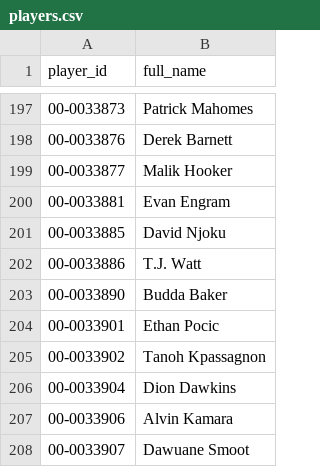
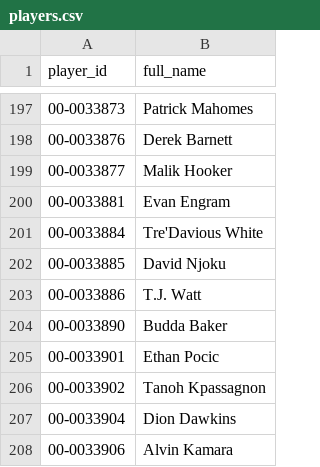
Before and after one commit to jasondchew/nfl-derby-26-27, a CSV file: data/players.csv, drawn as a sheet; only a part is shown, gaps mark what is left out; the shorter side is filled out with more unchanged rows; the diff names each change by its address in the sheet, - before the commit and + after, or states it on an @@ line.

```diff
--- a/data/players.csv
+++ b/data/players.csv
+row 201: 00-0033884 | Tre'Davious White
```
Also changed, not shown: data/games.csv, 1 other file.
